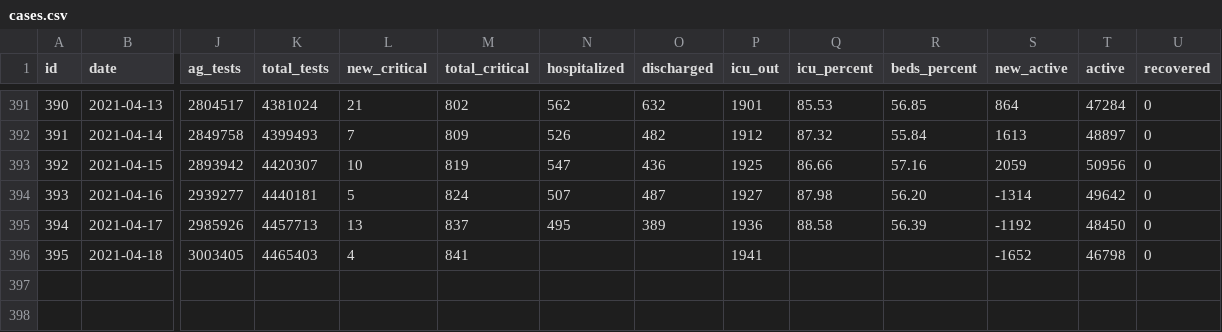
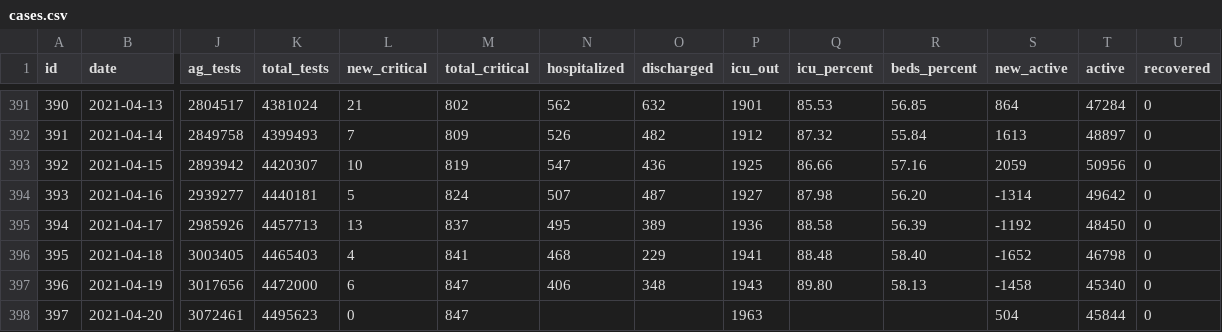
Before and after one commit to akritiko/covid19gr, a CSV file: data/csv/cases.csv, drawn as a sheet; only a part is shown, gaps mark what is left out; rows hold the shown columns only; the diff names each change by its address in the sheet, - before the commit and + after, or states it on an @@ line.

```diff
--- a/data/csv/cases.csv
+++ b/data/csv/cases.csv
-N396 (hospitalized): (empty)
+N396 (hospitalized): 468
-O396 (discharged): (empty)
+O396 (discharged): 229
-Q396 (icu_percent): (empty)
+Q396 (icu_percent): 88.48
-R396 (beds_percent): (empty)
+R396 (beds_percent): 58.40
+row 397: 396 | 2021-04-19 | 3017656 | 4472000 | 6 | 847 | 406 | 348 | 1943 | 89.80 | 58.13 | -1458 | 45340 | 0
+row 398: 397 | 2021-04-20 | 3072461 | 4495623 | 0 | 847 |  |  | 1963 |  |  | 504 | 45844 | 0
```
Also changed, not shown: data/csv/apple_mobility_report.csv, data/csv/demography_total_details.csv, 35 other files.
